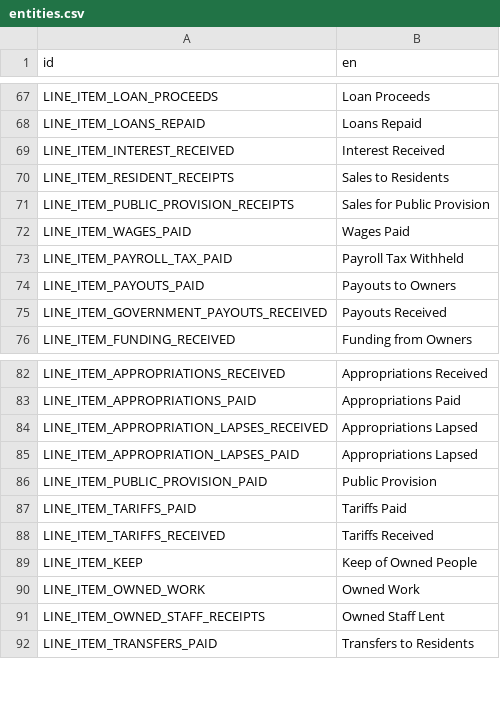
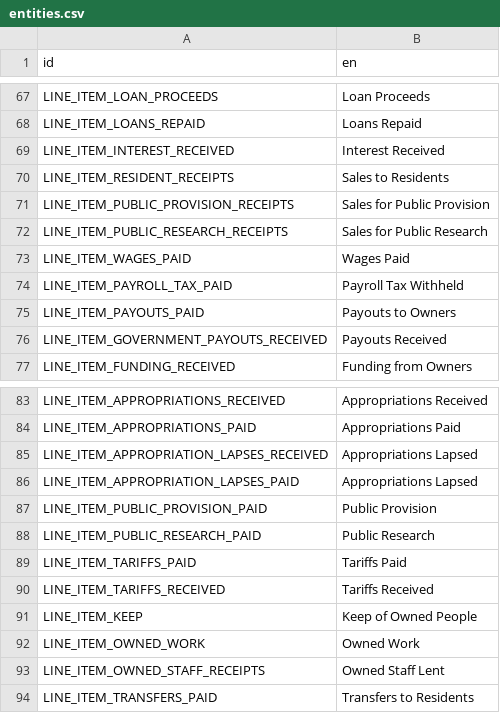
Before and after one commit to t2civ/astropolis_public, a CSV file: text/entities.csv, drawn as a sheet; only a part is shown, gaps mark what is left out.

```diff
--- a/text/entities.csv
+++ b/text/entities.csv
@@ -71,2 +71,3 @@ LINE_ITEM_RESIDENT_RECEIPTS,Sales to Residents
 LINE_ITEM_PUBLIC_PROVISION_RECEIPTS,Sales for Public Provision
+LINE_ITEM_PUBLIC_RESEARCH_RECEIPTS,Sales for Public Research
 LINE_ITEM_WAGES_PAID,Wages Paid
@@ -86,2 +87,3 @@ LINE_ITEM_APPROPRIATION_LAPSES_PAID,Appropriations Lapsed
 LINE_ITEM_PUBLIC_PROVISION_PAID,Public Provision
+LINE_ITEM_PUBLIC_RESEARCH_PAID,Public Research
 LINE_ITEM_TARIFFS_PAID,Tariffs Paid
```
Also changed, not shown: tables/line_items.tsv, tables/operations.tsv, 13 other files.
